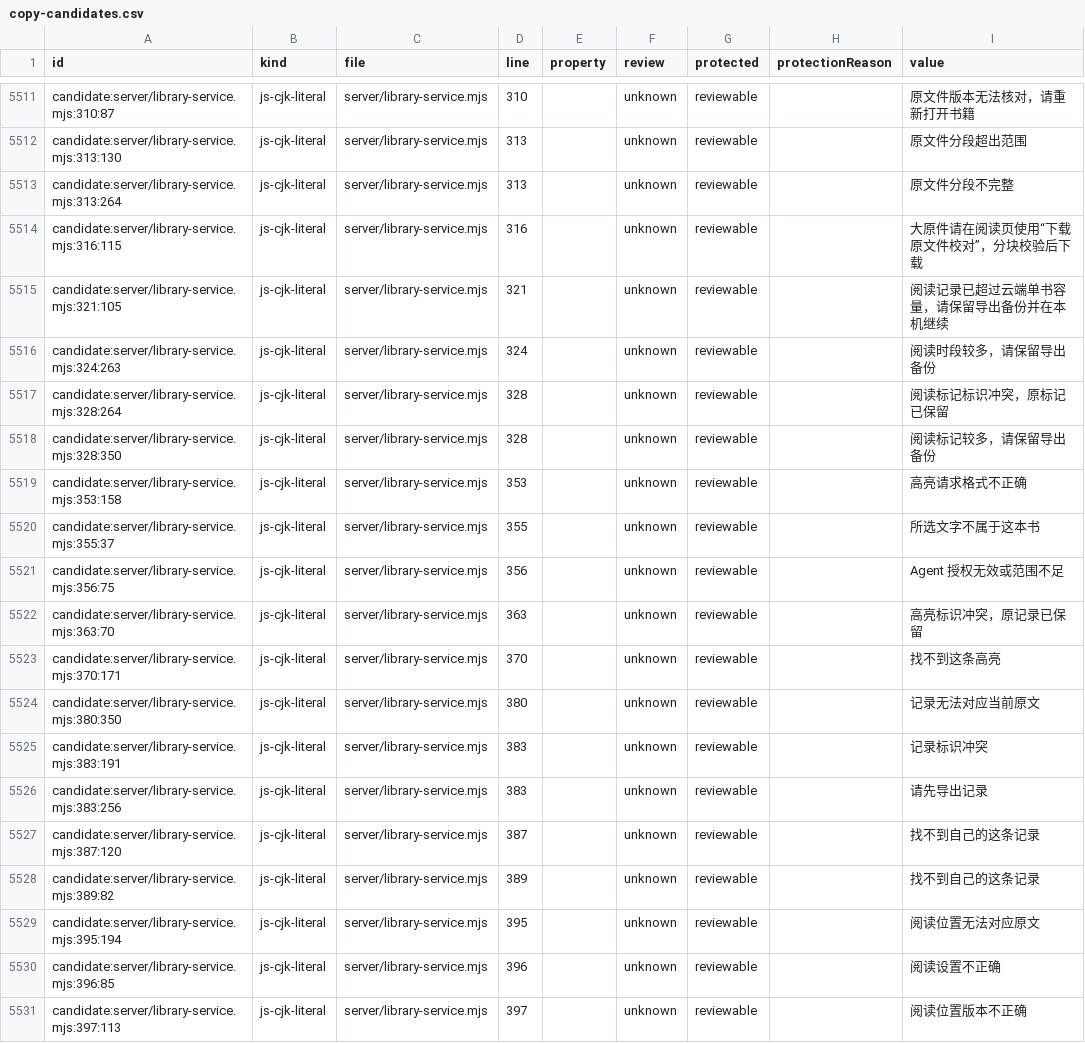
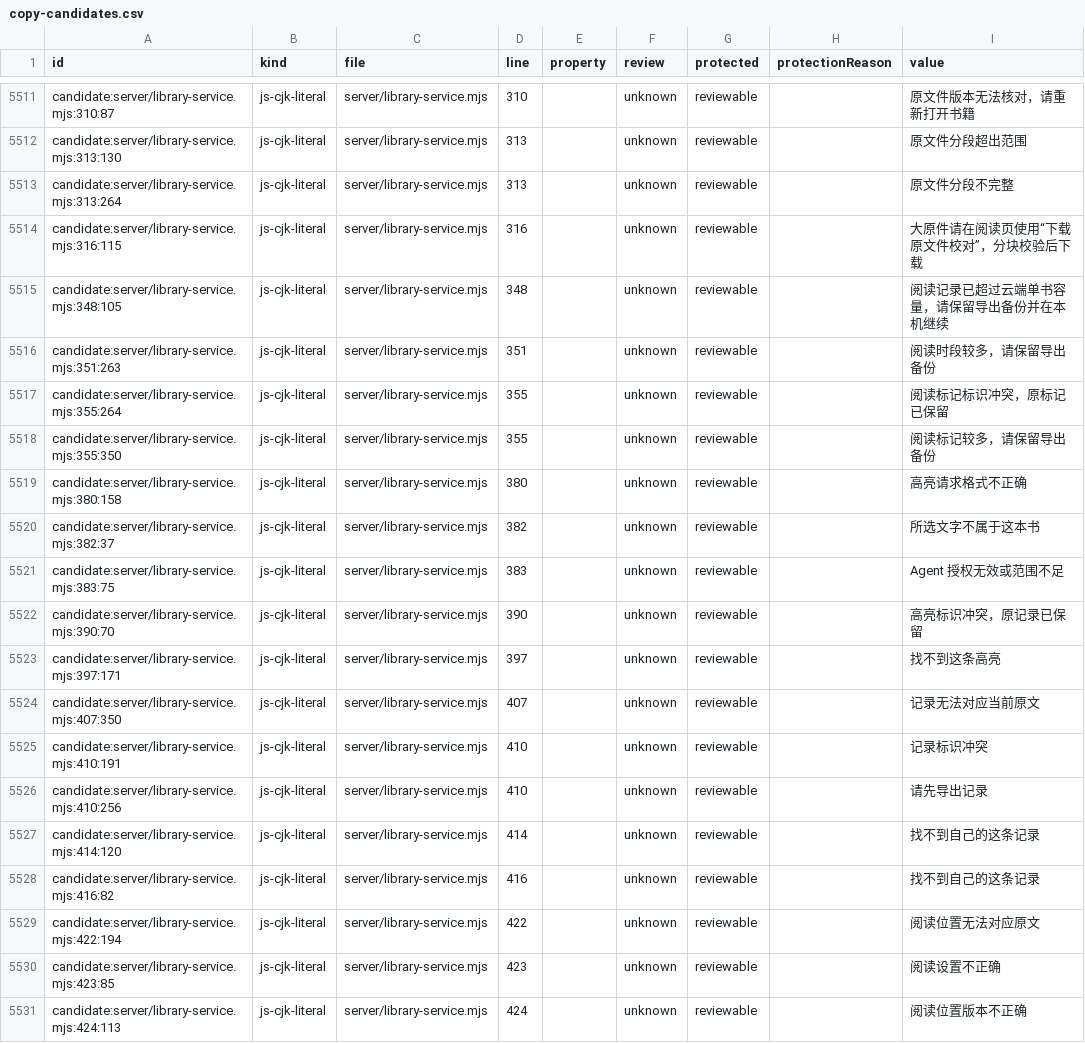
Before and after one commit to getyak/leafhour, a CSV file: docs/copy/copy-candidates.csv, drawn as a sheet; only a part is shown, gaps mark what is left out; the diff covers the shown part only.

```diff
--- a/docs/copy/copy-candidates.csv
+++ b/docs/copy/copy-candidates.csv
@@ -5597,18 +5597,18 @@ candidate:server/library-service.mjs:313:264,js-cjk-literal,server/library-servi
 candidate:server/library-service.mjs:316:115,js-cjk-literal,server/library-service.mjs,316,,unknown,reviewable,,大原件请在阅读页使用“下载原文件校对”，分块校验后下载
-candidate:server/library-service.mjs:321:105,js-cjk-literal,server/library-service.mjs,321,,unknown,reviewable,,阅读记录已超过云端单书容量，请保留导出备份并在本机继续
-candidate:server/library-service.mjs:324:263,js-cjk-literal,server/library-service.mjs,324,,unknown,reviewable,,阅读时段较多，请保留导出备份
-candidate:server/library-service.mjs:328:264,js-cjk-literal,server/library-service.mjs,328,,unknown,reviewable,,阅读标记标识冲突，原标记已保留
-candidate:server/library-service.mjs:328:350,js-cjk-literal,server/library-service.mjs,328,,unknown,reviewable,,阅读标记较多，请保留导出备份
-candidate:server/library-service.mjs:353:158,js-cjk-literal,server/library-service.mjs,353,,unknown,reviewable,,高亮请求格式不正确
-candidate:server/library-service.mjs:355:37,js-cjk-literal,server/library-service.mjs,355,,unknown,reviewable,,所选文字不属于这本书
-candidate:server/library-service.mjs:356:75,js-cjk-literal,server/library-service.mjs,356,,unknown,reviewable,,Agent 授权无效或范围不足
-candidate:server/library-service.mjs:363:70,js-cjk-literal,server/library-service.mjs,363,,unknown,reviewable,,高亮标识冲突，原记录已保留
-candidate:server/library-service.mjs:370:171,js-cjk-literal,server/library-service.mjs,370,,unknown,reviewable,,找不到这条高亮
-candidate:server/library-service.mjs:380:350,js-cjk-literal,server/library-service.mjs,380,,unknown,reviewable,,记录无法对应当前原文
-candidate:server/library-service.mjs:383:191,js-cjk-literal,server/library-service.mjs,383,,unknown,reviewable,,记录标识冲突
-candidate:server/library-service.mjs:383:256,js-cjk-literal,server/library-service.mjs,383,,unknown,reviewable,,请先导出记录
-candidate:server/library-service.mjs:387:120,js-cjk-literal,server/library-service.mjs,387,,unknown,reviewable,,找不到自己的这条记录
-candidate:server/library-service.mjs:389:82,js-cjk-literal,server/library-service.mjs,389,,unknown,reviewable,,找不到自己的这条记录
-candidate:server/library-service.mjs:395:194,js-cjk-literal,server/library-service.mjs,395,,unknown,reviewable,,阅读位置无法对应原文
-candidate:server/library-service.mjs:396:85,js-cjk-literal,server/library-service.mjs,396,,unknown,reviewable,,阅读设置不正确
-candidate:server/library-service.mjs:397:113,js-cjk-literal,server/library-service.mjs,397,,unknown,reviewable,,阅读位置版本不正确
+candidate:server/library-service.mjs:348:105,js-cjk-literal,server/library-service.mjs,348,,unknown,reviewable,,阅读记录已超过云端单书容量，请保留导出备份并在本机继续
+candidate:server/library-service.mjs:351:263,js-cjk-literal,server/library-service.mjs,351,,unknown,reviewable,,阅读时段较多，请保留导出备份
+candidate:server/library-service.mjs:355:264,js-cjk-literal,server/library-service.mjs,355,,unknown,reviewable,,阅读标记标识冲突，原标记已保留
+candidate:server/library-service.mjs:355:350,js-cjk-literal,server/library-service.mjs,355,,unknown,reviewable,,阅读标记较多，请保留导出备份
+candidate:server/library-service.mjs:380:158,js-cjk-literal,server/library-service.mjs,380,,unknown,reviewable,,高亮请求格式不正确
+candidate:server/library-service.mjs:382:37,js-cjk-literal,server/library-service.mjs,382,,unknown,reviewable,,所选文字不属于这本书
+candidate:server/library-service.mjs:383:75,js-cjk-literal,server/library-service.mjs,383,,unknown,reviewable,,Agent 授权无效或范围不足
+candidate:server/library-service.mjs:390:70,js-cjk-literal,server/library-service.mjs,390,,unknown,reviewable,,高亮标识冲突，原记录已保留
+candidate:server/library-service.mjs:397:171,js-cjk-literal,server/library-service.mjs,397,,unknown,reviewable,,找不到这条高亮
+candidate:server/library-service.mjs:407:350,js-cjk-literal,server/library-service.mjs,407,,unknown,reviewable,,记录无法对应当前原文
+candidate:server/library-service.mjs:410:191,js-cjk-literal,server/library-service.mjs,410,,unknown,reviewable,,记录标识冲突
+candidate:server/library-service.mjs:410:256,js-cjk-literal,server/library-service.mjs,410,,unknown,reviewable,,请先导出记录
+candidate:server/library-service.mjs:414:120,js-cjk-literal,server/library-service.mjs,414,,unknown,reviewable,,找不到自己的这条记录
+candidate:server/library-service.mjs:416:82,js-cjk-literal,server/library-service.mjs,416,,unknown,reviewable,,找不到自己的这条记录
+candidate:server/library-service.mjs:422:194,js-cjk-literal,server/library-service.mjs,422,,unknown,reviewable,,阅读位置无法对应原文
+candidate:server/library-service.mjs:423:85,js-cjk-literal,server/library-service.mjs,423,,unknown,reviewable,,阅读设置不正确
+candidate:server/library-service.mjs:424:113,js-cjk-literal,server/library-service.mjs,424,,unknown,reviewable,,阅读位置版本不正确
```
Also changed, not shown: 132 edited cells elsewhere in this file, 26 other files.
